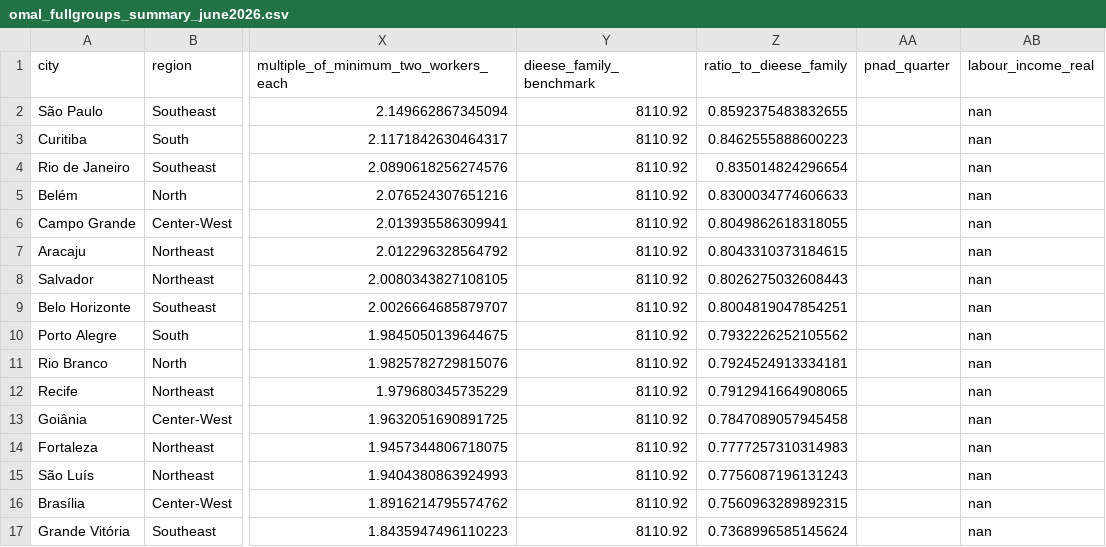
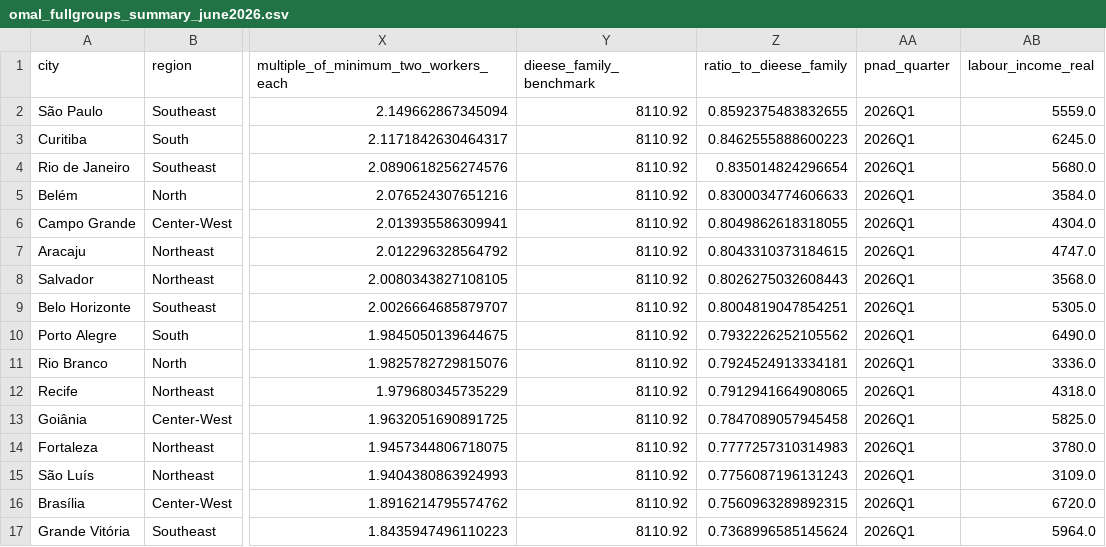
Before and after one commit to jcaetanoleite/dieese-omal-policy-replication, a CSV file: data/processed/omal/omal_fullgroups_summary_june2026.csv, drawn as a sheet; only a part is shown, gaps mark what is left out; the diff names each change by its address in the sheet, - before the commit and + after, or states it on an @@ line.

```diff
--- a/data/processed/omal/omal_fullgroups_summary_june2026.csv
+++ b/data/processed/omal/omal_fullgroups_summary_june2026.csv
-AA2:AA17 (pnad_quarter): (empty)
+AA2:AA17 (pnad_quarter): 2026Q1
-AB2 (labour_income_real): nan
+AB2 (labour_income_real): 5559.0
-AB3 (labour_income_real): nan
+AB3 (labour_income_real): 6245.0
-AB4 (labour_income_real): nan
+AB4 (labour_income_real): 5680.0
-AB5 (labour_income_real): nan
+AB5 (labour_income_real): 3584.0
-AB6 (labour_income_real): nan
+AB6 (labour_income_real): 4304.0
-AB7 (labour_income_real): nan
+AB7 (labour_income_real): 4747.0
-AB8 (labour_income_real): nan
+AB8 (labour_income_real): 3568.0
-AB9 (labour_income_real): nan
+AB9 (labour_income_real): 5305.0
-AB10 (labour_income_real): nan
+AB10 (labour_income_real): 6490.0
-AB11 (labour_income_real): nan
+AB11 (labour_income_real): 3336.0
-AB12 (labour_income_real): nan
+AB12 (labour_income_real): 4318.0
-AB13 (labour_income_real): nan
+AB13 (labour_income_real): 5825.0
-AB14 (labour_income_real): nan
+AB14 (labour_income_real): 3780.0
-AB15 (labour_income_real): nan
+AB15 (labour_income_real): 3109.0
-AB16 (labour_income_real): nan
+AB16 (labour_income_real): 6720.0
-AB17 (labour_income_real): nan
+AB17 (labour_income_real): 5964.0
```
Also changed, not shown: REPOSITORY_MANIFEST.csv, data/processed/omal/omal_fullgroups_latest_household_types.csv, 14 other files.
